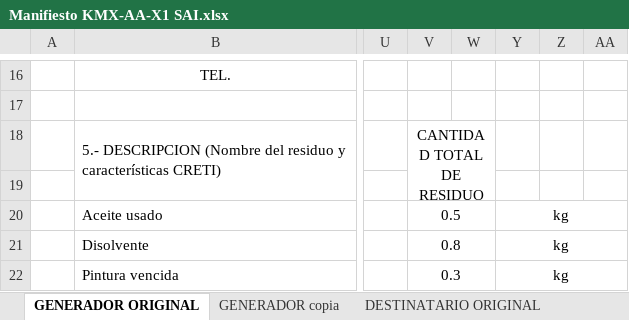
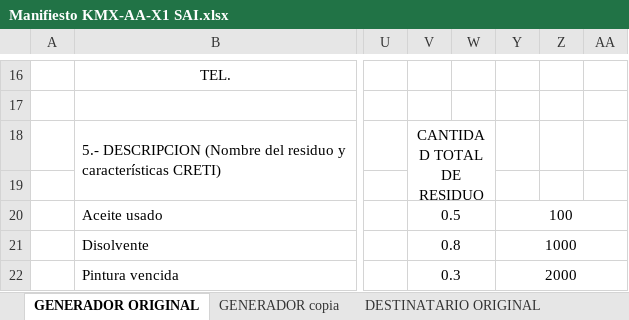
Before and after one commit to DiegoGuerraA00835430/kia-app-FINAL2, an Excel workbook: fastapi-manifiesto/Manifiesto KMX-AA-X1 SAI.xlsx, sheet GENERADOR ORIGINAL, drawn as a sheet; only a part is shown, gaps mark what is left out; values as stored, in another font and other column widths than the file's, no borders; the diff covers the shown part only; the diff names each change by its address in the sheet, - before the commit and + after, or states it on an @@ line.

```diff
--- a/fastapi-manifiesto/Manifiesto KMX-AA-X1 SAI.xlsx (sheet GENERADOR ORIGINAL)
+++ b/fastapi-manifiesto/Manifiesto KMX-AA-X1 SAI.xlsx (sheet GENERADOR ORIGINAL)
-Y20: kg
+Y20: 100
-Y21: kg
+Y21: 1000
-Y22: kg
+Y22: 2000
```
Also changed, not shown: 9 edited cells elsewhere in this sheet, sheet GENERADOR copia, 14 other files.
